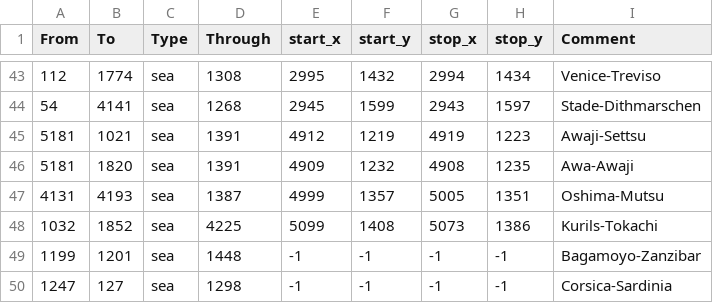
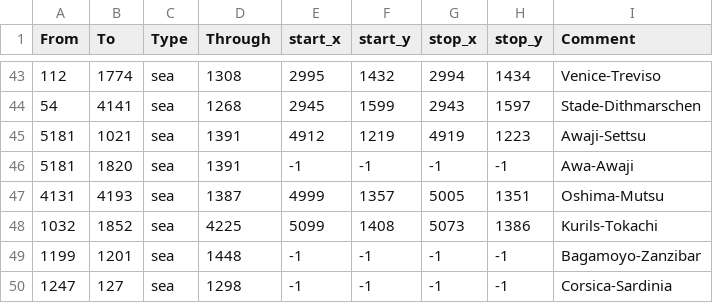
Before and after one commit to drgnmstrc/christianity-besieged, a CSV file: map/adjacencies.csv, drawn as a sheet; only a part is shown, gaps mark what is left out.

```diff
--- a/map/adjacencies.csv
+++ b/map/adjacencies.csv
@@ -45,3 +45,3 @@ From;To;Type;Through;start_x;start_y;stop_x;stop_y;Comment
 5181;1021;sea;1391;4912;1219;4919;1223;Awaji-Settsu
-5181;1820;sea;1391;4909;1232;4908;1235;Awa-Awaji
+5181;1820;sea;1391;-1;-1;-1;-1;Awa-Awaji
 4131;4193;sea;1387;4999;1357;5005;1351;Oshima-Mutsu
```
Also changed, not shown: 4 other files.
